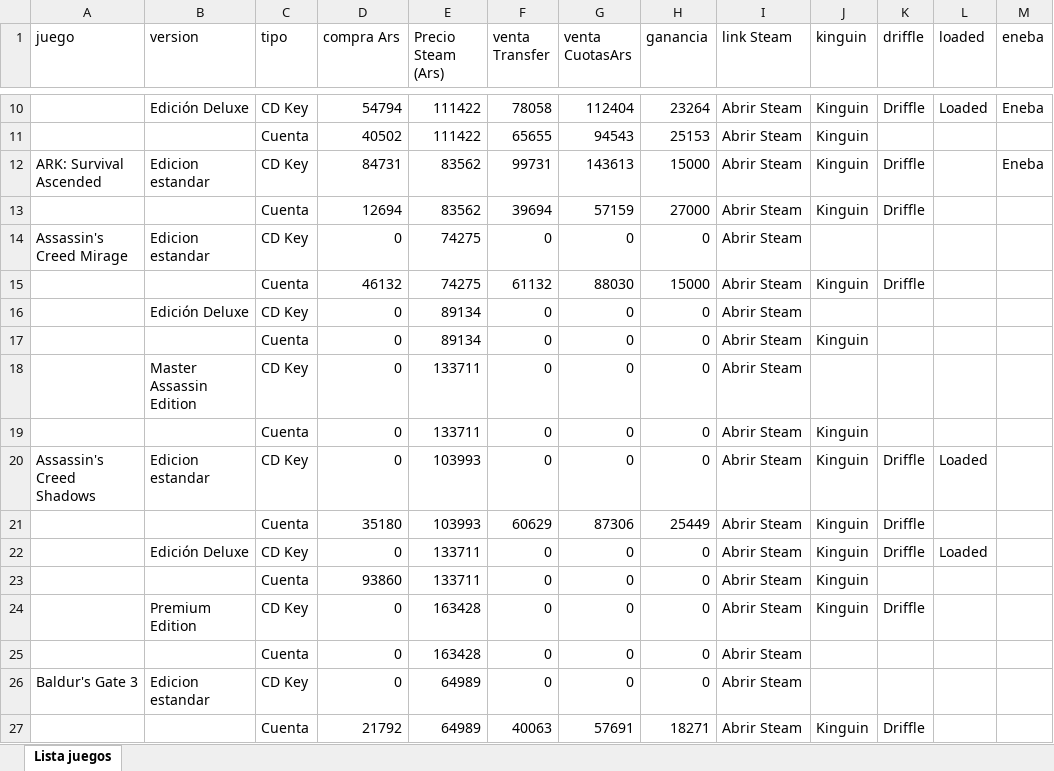
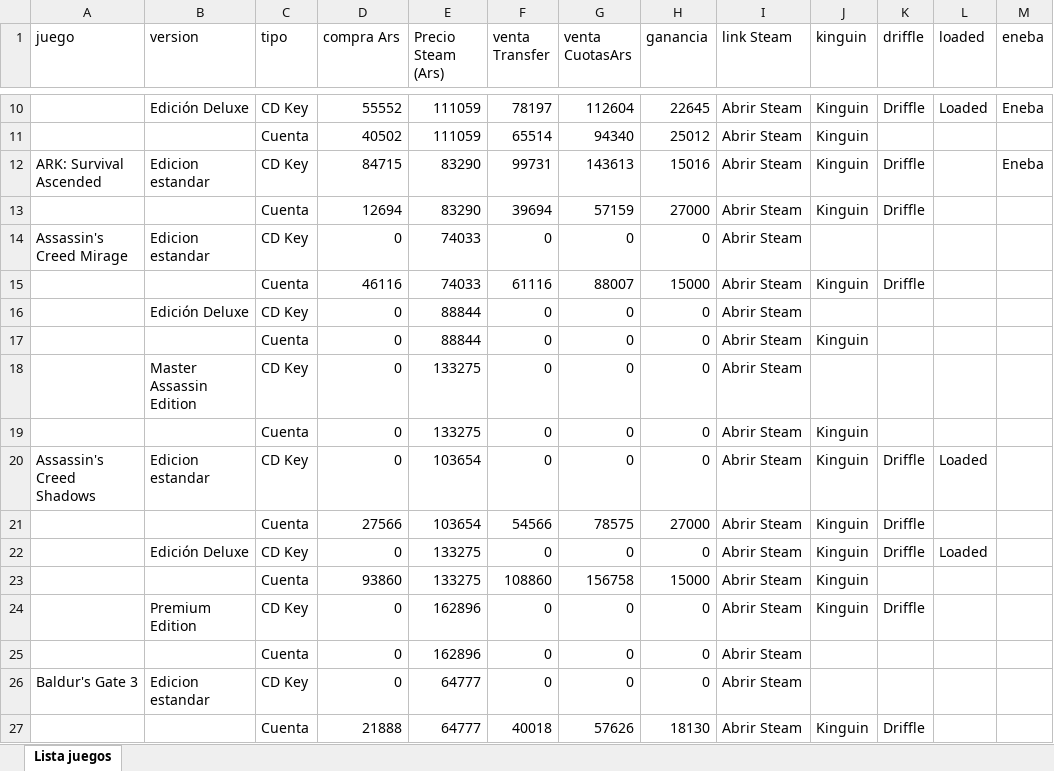
Before and after one commit to casajuegosdigitales/casajuegosdigitales.github.io, an Excel workbook: GAMES LIST - AUTO.xlsx, sheet Lista juegos, drawn as a sheet; only a part is shown, gaps mark what is left out; values as stored, in another font and other column widths than the file's, no borders; the diff covers the shown part only; the diff names each change by its address in the sheet, - before the commit and + after, or states it on an @@ line.

```diff
--- a/GAMES LIST - AUTO.xlsx (sheet Lista juegos)
+++ b/GAMES LIST - AUTO.xlsx (sheet Lista juegos)
-D10 (compra Ars): 54794
+D10 (compra Ars): 55552
-E10:E11 (Precio Steam (Ars)): 111422
+E10:E11 (Precio Steam (Ars)): 111059
-F10 (venta Transfer): 78058
+F10 (venta Transfer): 78197
-G10 (venta CuotasArs): 112404
+G10 (venta CuotasArs): 112604
-H10 (ganancia): 23264
+H10 (ganancia): 22645
-F11 (venta Transfer): 65655
+F11 (venta Transfer): 65514
-G11 (venta CuotasArs): 94543
+G11 (venta CuotasArs): 94340
-H11 (ganancia): 25153
+H11 (ganancia): 25012
-D12 (compra Ars): 84731
+D12 (compra Ars): 84715
-E12:E13 (Precio Steam (Ars)): 83562
+E12:E13 (Precio Steam (Ars)): 83290
-H12 (ganancia): 15000
+H12 (ganancia): 15016
-E14:E15 (Precio Steam (Ars)): 74275
+E14:E15 (Precio Steam (Ars)): 74033
-D15 (compra Ars): 46132
+D15 (compra Ars): 46116
-F15 (venta Transfer): 61132
+F15 (venta Transfer): 61116
-G15 (venta CuotasArs): 88030
+G15 (venta CuotasArs): 88007
-E16:E17 (Precio Steam (Ars)): 89134
+E16:E17 (Precio Steam (Ars)): 88844
-E18:E19 (Precio Steam (Ars)): 133711
+E18:E19 (Precio Steam (Ars)): 133275
-E20:E21 (Precio Steam (Ars)): 103993
+E20:E21 (Precio Steam (Ars)): 103654
-D21 (compra Ars): 35180
+D21 (compra Ars): 27566
-F21 (venta Transfer): 60629
+F21 (venta Transfer): 54566
-G21 (venta CuotasArs): 87306
+G21 (venta CuotasArs): 78575
-H21 (ganancia): 25449
+H21 (ganancia): 27000
-E22:E23 (Precio Steam (Ars)): 133711
+E22:E23 (Precio Steam (Ars)): 133275
-F23 (venta Transfer): 0
+F23 (venta Transfer): 108860
-G23 (venta CuotasArs): 0
+G23 (venta CuotasArs): 156758
-H23 (ganancia): 0
+H23 (ganancia): 15000
-E24:E25 (Precio Steam (Ars)): 163428
+E24:E25 (Precio Steam (Ars)): 162896
-E26:E27 (Precio Steam (Ars)): 64989
+E26:E27 (Precio Steam (Ars)): 64777
-D27 (compra Ars): 21792
+D27 (compra Ars): 21888
-F27 (venta Transfer): 40063
+F27 (venta Transfer): 40018
-G27 (venta CuotasArs): 57691
+G27 (venta CuotasArs): 57626
-H27 (ganancia): 18271
+H27 (ganancia): 18130
```
Also changed, not shown: 956 edited cells elsewhere in this sheet, guia-compras.xlsx, 6 other files.
